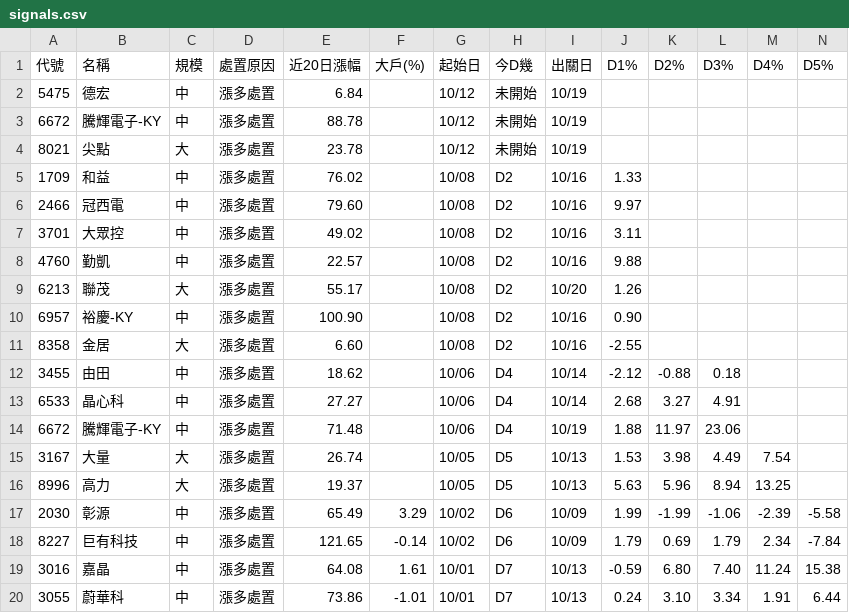
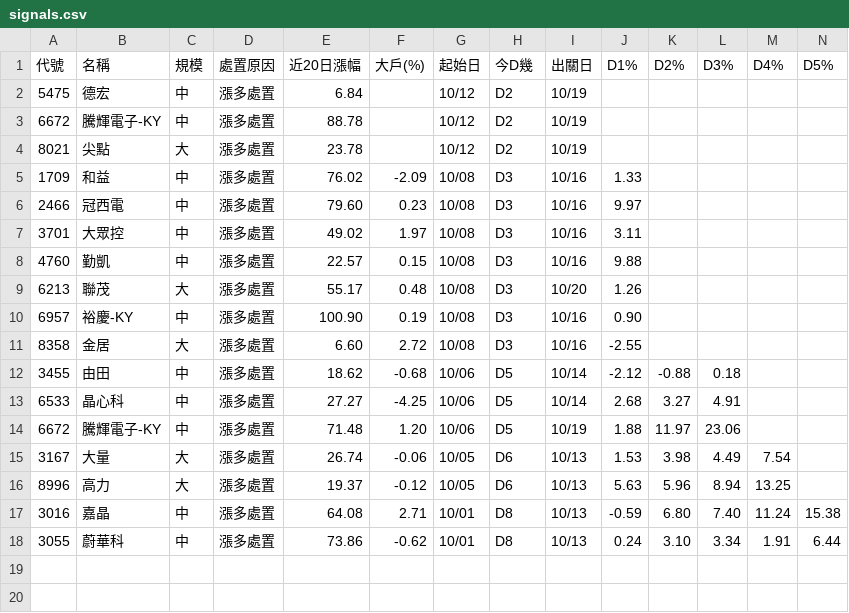
Before and after one commit to KevinYang515/disposal-signals, a CSV file: data/signals.csv, drawn as a sheet; only a part is shown; removed rows and columns are numbered as before the commit, all else as after; rows hold the shown columns only; the diff names each change by its address in the sheet, - before the commit and + after, or states it on an @@ line.

```diff
--- a/data/signals.csv
+++ b/data/signals.csv
-H2:H4 (今D幾): 未開始
+H2:H4 (今D幾): D2
-F5 (大戶(%)): (empty)
+F5 (大戶(%)): -2.09
-H5:H11 (今D幾): D2
+H5:H11 (今D幾): D3
-F6 (大戶(%)): (empty)
+F6 (大戶(%)): 0.23
-F7 (大戶(%)): (empty)
+F7 (大戶(%)): 1.97
-F8 (大戶(%)): (empty)
+F8 (大戶(%)): 0.15
-F9 (大戶(%)): (empty)
+F9 (大戶(%)): 0.48
-F10 (大戶(%)): (empty)
+F10 (大戶(%)): 0.19
-F11 (大戶(%)): (empty)
+F11 (大戶(%)): 2.72
-F12 (大戶(%)): (empty)
+F12 (大戶(%)): -0.68
-H12:H14 (今D幾): D4
+H12:H14 (今D幾): D5
-F13 (大戶(%)): (empty)
+F13 (大戶(%)): -4.25
-F14 (大戶(%)): (empty)
+F14 (大戶(%)): 1.20
-F15 (大戶(%)): (empty)
+F15 (大戶(%)): -0.06
-H15:H16 (今D幾): D5
+H15:H16 (今D幾): D6
-F16 (大戶(%)): (empty)
+F16 (大戶(%)): -0.12
-row 17: 2030 | 彰源 | 中 | 漲多處置 | 65.49 | 3.29 | 10/02 | D6 | 10/09 | 1.99 | -1.99 | -1.06 | -2.39 | -5.58
-row 18: 8227 | 巨有科技 | 中 | 漲多處置 | 121.65 | -0.14 | 10/02 | D6 | 10/09 | 1.79 | 0.69 | 1.79 | 2.34 | -7.84
-F17 (大戶(%)): 1.61
+F17 (大戶(%)): 2.71
-H17:H18 (今D幾): D7
+H17:H18 (今D幾): D8
-F18 (大戶(%)): -1.01
+F18 (大戶(%)): -0.62
```
Also changed, not shown: data/history.csv, data/newregime_history.csv, 2 other files.
